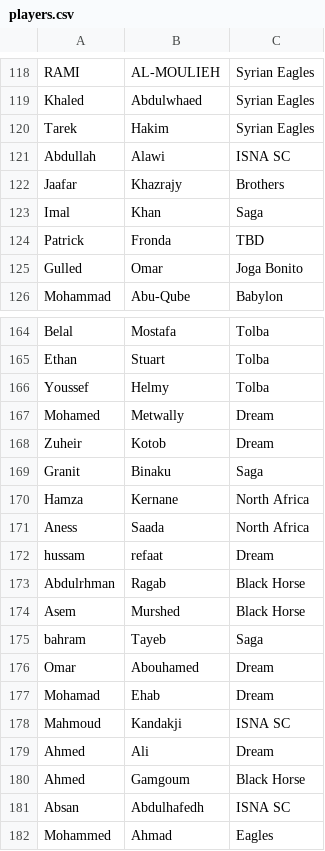
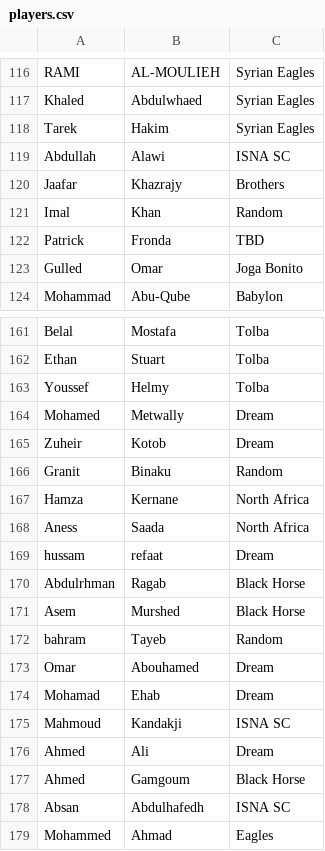
Before and after one commit to osamaramihafez/leagueWebsite, a CSV file: py/players.csv, drawn as a sheet; only a part is shown, gaps mark what is left out; the diff covers the shown part only.

```diff
--- a/py/players.csv
+++ b/py/players.csv
@@ -122,3 +120,3 @@ Abdullah,Alawi,ISNA SC
 Jaafar,Khazrajy,Brothers
-Imal,Khan,Saga
+Imal,Khan,Random
 Patrick,Fronda,TBD
@@ -168,3 +165,3 @@ Mohamed,Metwally,Dream
 Zuheir,Kotob,Dream
-Granit,Binaku,Saga
+Granit,Binaku,Random
 Hamza,Kernane,North Africa
@@ -174,3 +171,3 @@ Abdulrhman,Ragab,Black Horse
 Asem,Murshed,Black Horse
-bahram,Tayeb,Saga
+bahram,Tayeb,Random
 Omar,Abouhamed,Dream
```
Also changed, not shown: 1 added row, 8 removed rows and 10 edited cells elsewhere in this file, 2 other files.
